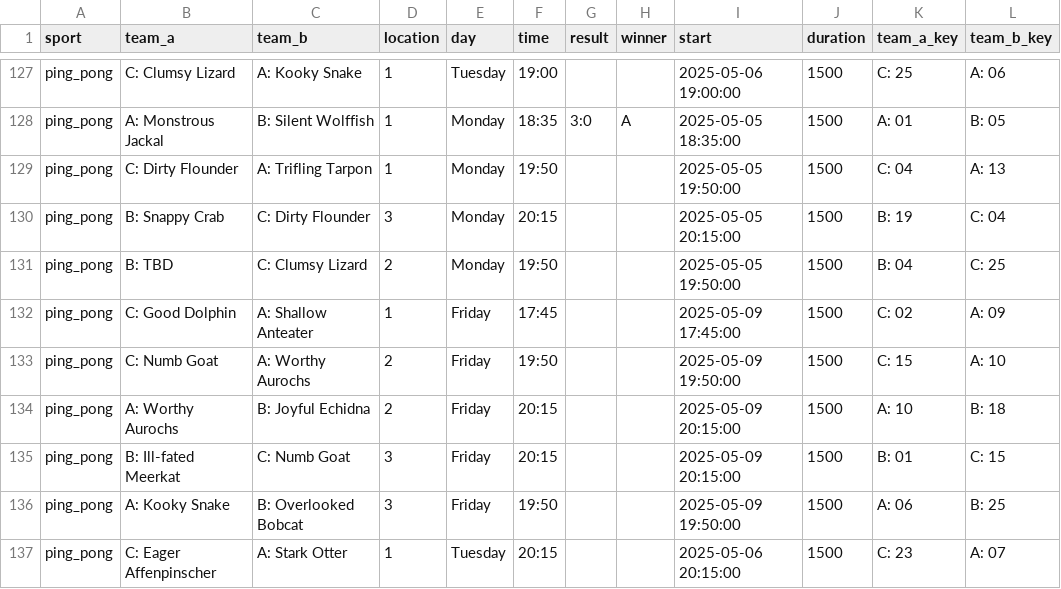
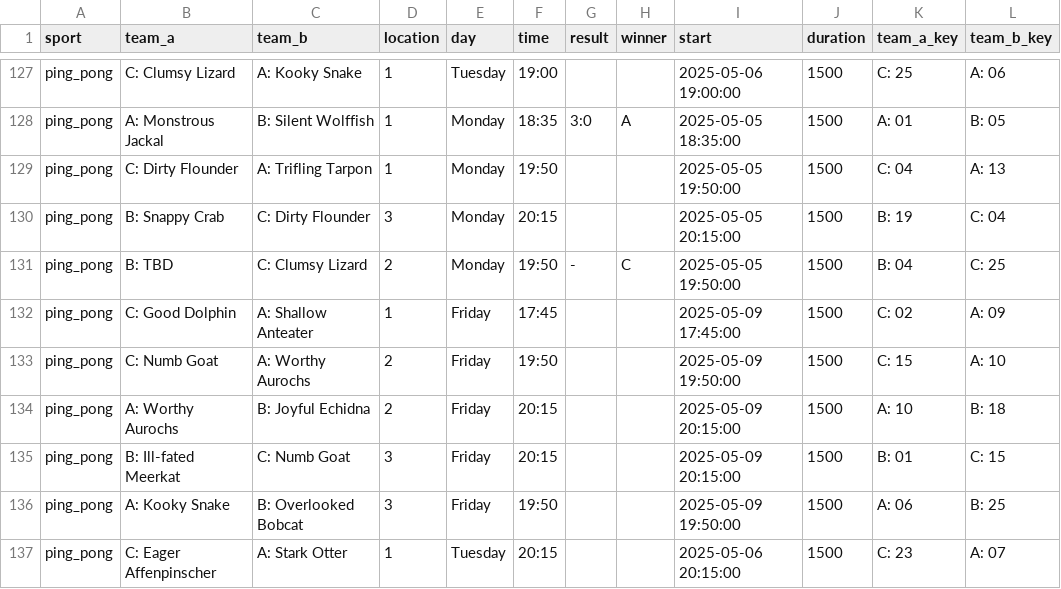
Before and after one commit to FBalzerMPE/imprs_sports_week, a CSV file: data/2025/matches.csv, drawn as a sheet; only a part is shown, gaps mark what is left out; the diff names each change by its address in the sheet, - before the commit and + after, or states it on an @@ line.

Commit message:
Added one modified match

```diff
--- a/data/2025/matches.csv
+++ b/data/2025/matches.csv
-G131 (result): (empty)
+G131 (result): -
-H131 (winner): (empty)
+H131 (winner): C
```
